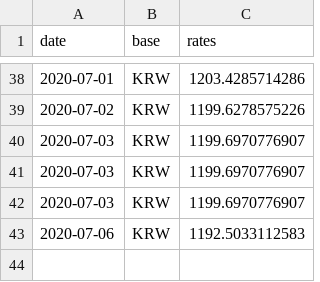
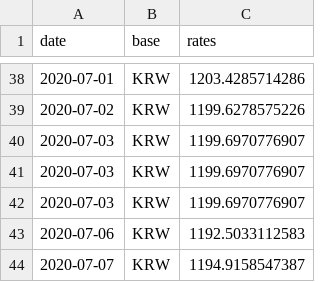
Before and after one commit to filiptronicek/euro-currency, a CSV file: data/KRW/rate.csv, drawn as a sheet; only a part is shown, gaps mark what is left out.

```diff
--- a/data/KRW/rate.csv
+++ b/data/KRW/rate.csv
@@ -43 +43,2 @@ date, base, rates
 2020-07-06,KRW,1192.5033112583
+2020-07-07,KRW,1194.9158547387
```
Also changed, not shown: data/CZK/rate.csv, data/HUF/rate.csv, 30 other files.
